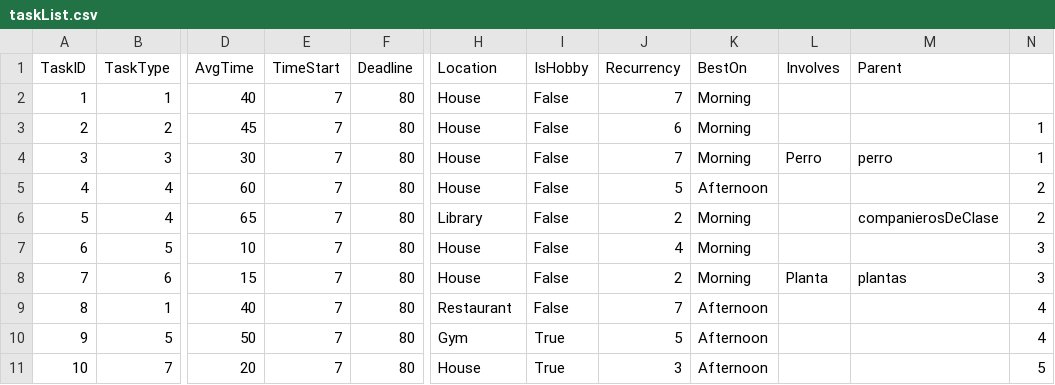
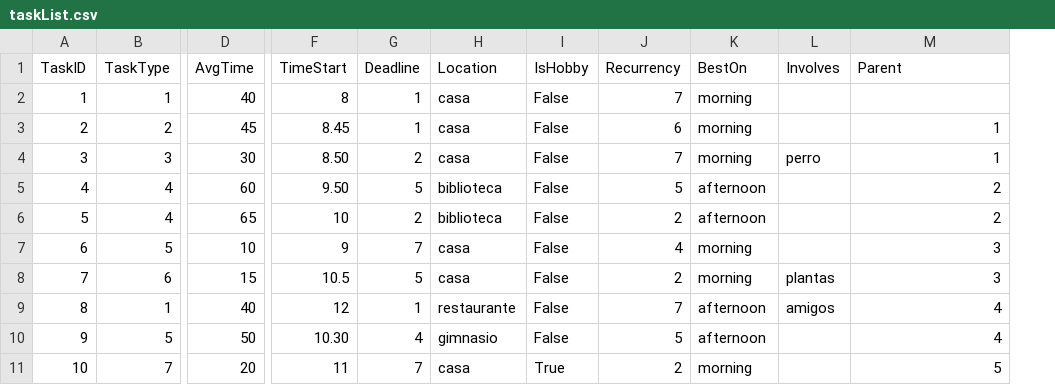
Before and after one commit to spuertaf/OrganAIz, a CSV file: taskList.csv, drawn as a sheet; only a part is shown, gaps mark what is left out; removed rows and columns are numbered as before the commit, all else as after; the diff covers the shown part only; the diff names each change by its address in the sheet, - before the commit and + after, or states it on an @@ line.

```diff
--- a/taskList.csv
+++ b/taskList.csv
-column E (TimeStart), rows 2-11: all 7
-column F (Deadline), rows 2-11: all 80
+column F (TimeStart), rows 2-11: 8 | 8.45 | 8.50 | 9.50 | 10 | 9 | 10.5 | 12 | 10.30 | 11
+column G (Deadline), rows 2-11: 1 | 1 | 2 | 5 | 2 | 7 | 5 | 1 | 4 | 7
-column N, rows 3-11: 1 | 1 | 2 | 2 | 3 | 3 | 4 | 4 | 5
-H2:H4 (Location): House
+H2:H4 (Location): casa
-K2:K4 (BestOn): Morning
+K2:K4 (BestOn): morning
-M3 (Parent): (empty)
+M3 (Parent): 1
-L4 (Involves): Perro
+L4 (Involves): perro
-M4 (Parent): perro
+M4 (Parent): 1
-H5 (Location): House
+H5 (Location): biblioteca
-K5 (BestOn): Afternoon
+K5 (BestOn): afternoon
-M5 (Parent): (empty)
+M5 (Parent): 2
-H6 (Location): Library
+H6 (Location): biblioteca
-K6 (BestOn): Morning
+K6 (BestOn): afternoon
-M6 (Parent): companierosDeClase
+M6 (Parent): 2
-H7:H8 (Location): House
+H7:H8 (Location): casa
-K7:K8 (BestOn): Morning
+K7:K8 (BestOn): morning
-M7 (Parent): (empty)
+M7 (Parent): 3
-L8 (Involves): Planta
+L8 (Involves): plantas
-M8 (Parent): plantas
+M8 (Parent): 3
-H9 (Location): Restaurant
+H9 (Location): restaurante
-K9:K10 (BestOn): Afternoon
+K9:K10 (BestOn): afternoon
-L9 (Involves): (empty)
+L9 (Involves): amigos
-M9:M10 (Parent): (empty)
+M9:M10 (Parent): 4
-H10 (Location): Gym
+H10 (Location): gimnasio
-I10 (IsHobby): True
+I10 (IsHobby): False
-H11 (Location): House
+H11 (Location): casa
-J11 (Recurrency): 3
+J11 (Recurrency): 2
-K11 (BestOn): Afternoon
+K11 (BestOn): morning
-M11 (Parent): (empty)
+M11 (Parent): 5
```
Also changed, not shown: 19 edited cells elsewhere in this file, 2 other files.
